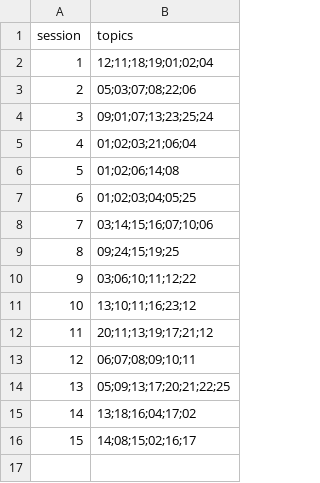
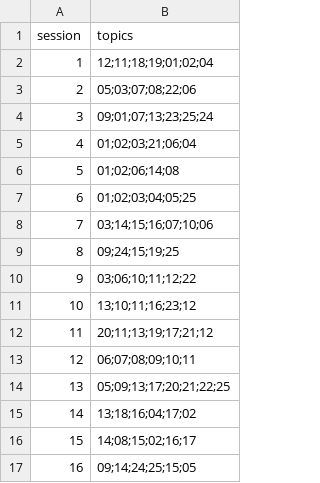
Before and after one commit to slobodatablichka/gos-exams-2027-public, a CSV file: _data/published_sessions.csv, drawn as a sheet.

```diff
--- a/_data/published_sessions.csv
+++ b/_data/published_sessions.csv
@@ -16 +16,2 @@ session,topics
 15,14;08;15;02;16;17
+16,09;14;24;25;15;05
```
Also changed, not shown: 26 other files.
